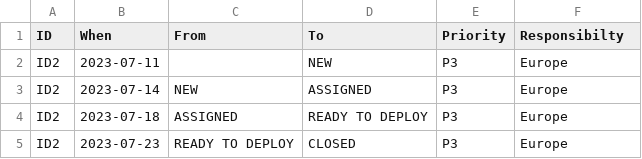
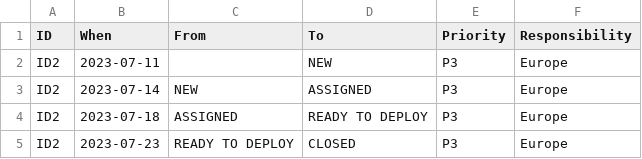
Before and after one commit to metrics-as-a-service/MAAS, a CSV file: datafiles/statuschange.csv, drawn as a sheet; only a part is shown.

Commit message:
Update statuschange.csv
Responsiblity to Responsibility

```diff
--- a/datafiles/statuschange.csv
+++ b/datafiles/statuschange.csv
@@ -1,2 +1,2 @@
-ID,When,From,To,Priority,Responsibilty
+ID,When,From,To,Priority,Responsibility
 ID2,2023-07-11,,NEW,P3,Europe
```
